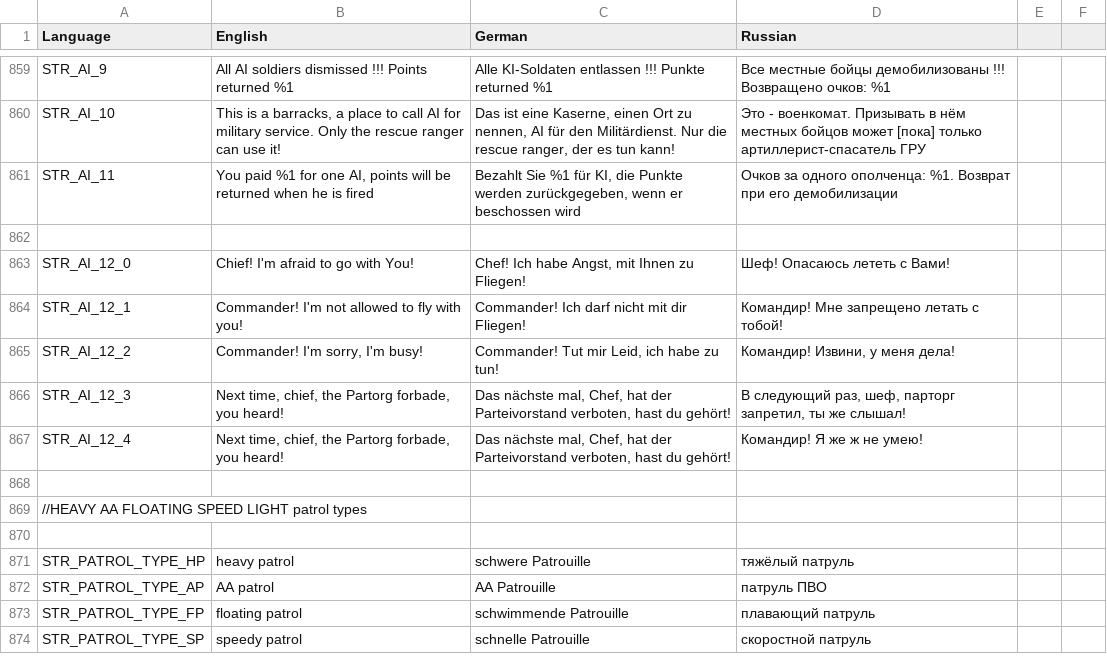
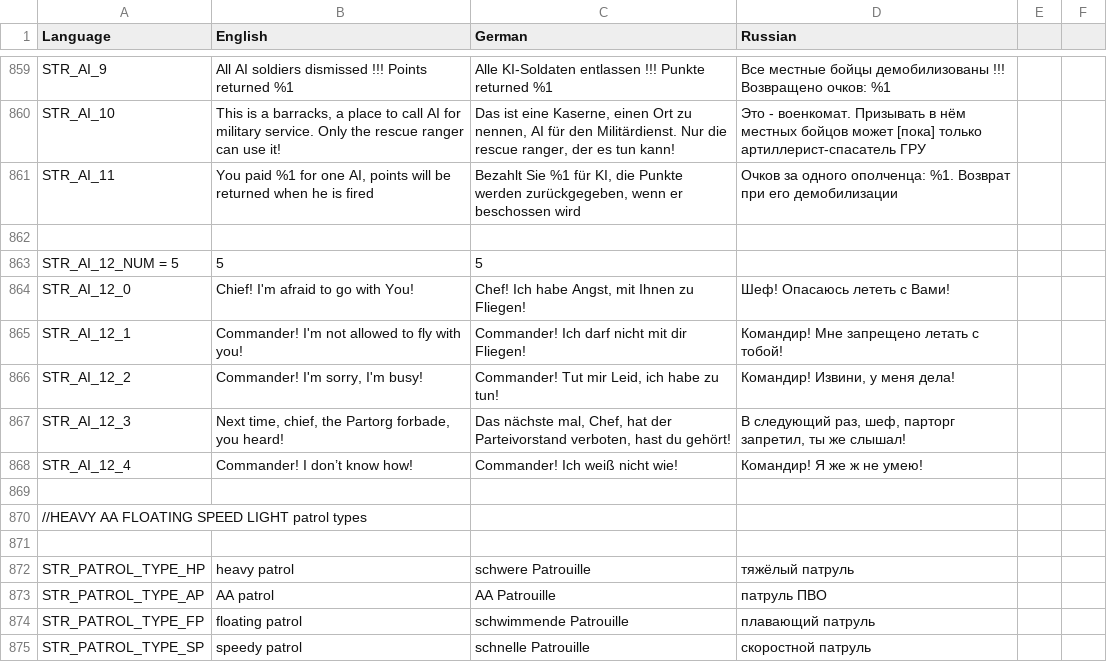
Before and after one commit to sygsky/Domination-for-Red-Engineers-server, a CSV file: stringtable.csv, drawn as a sheet; only a part is shown, gaps mark what is left out.

```diff
--- a/stringtable.csv
+++ b/stringtable.csv
@@ -862,2 +862,3 @@ STR_AI_11,"You paid %1 for one AI, points will be returned when he is fired","Be
 
+STR_AI_12_NUM = 5,5,5
 STR_AI_12_0,"Chief! I'm afraid to go with You!","Chef! Ich habe Angst, mit Ihnen zu Fliegen!","Шеф! Опасаюсь лететь с Вами!"
@@ -866,3 +867,3 @@ STR_AI_12_2,"Commander! I'm sorry, I'm busy!","Commander! Tut mir Leid, ich habe
 STR_AI_12_3,"Next time, chief, the Partorg forbade, you heard!","Das nächste mal, Chef, hat der Parteivorstand verboten, hast du gehört!","В следующий раз, шеф, парторг запретил, ты же слышал!"
-STR_AI_12_4,"Next time, chief, the Partorg forbade, you heard!","Das nächste mal, Chef, hat der Parteivorstand verboten, hast du gehört!","Командир! Я же ж не умею!"
+STR_AI_12_4,"Commander! I don’t know how!","Commander! Ich weiß nicht wie!","Командир! Я же ж не умею!"
 
```
Also changed, not shown: 15 other files.
